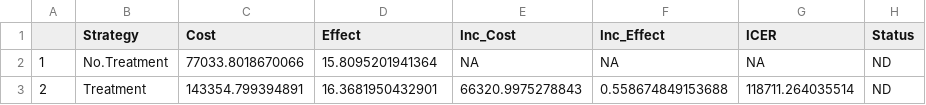
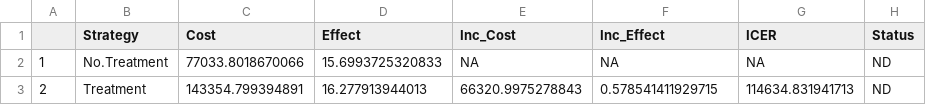
Before and after one commit to DARTH-git/Course-Modularization, a CSV file: Markov models/Markov Sick-Sicker/tables/markov_sick-sicker_probabilistic_CEA_results.csv, drawn as a sheet.

Commit message:
fixed owsa functions in markov

```diff
--- a/Markov models/Markov Sick-Sicker/tables/markov_sick-sicker_probabilistic_CEA_results.csv
+++ b/Markov models/Markov Sick-Sicker/tables/markov_sick-sicker_probabilistic_CEA_results.csv
@@ -1,3 +1,3 @@
 "","Strategy","Cost","Effect","Inc_Cost","Inc_Effect","ICER","Status"
-"1","No.Treatment",77033.8018670066,15.8095201941364,NA,NA,NA,"ND"
-"2","Treatment",143354.799394891,16.3681950432901,66320.9975278843,0.558674849153688,118711.264035514,"ND"
+"1","No.Treatment",77033.8018670066,15.6993725320833,NA,NA,NA,"ND"
+"2","Treatment",143354.799394891,16.277913944013,66320.9975278843,0.578541411929715,114634.831941713,"ND"
```
Also changed, not shown: Markov models/Markov Sick-Sicker/tables/markov_sick-sicker_time_probabilistic_CEA_results.csv, 9 other files.
